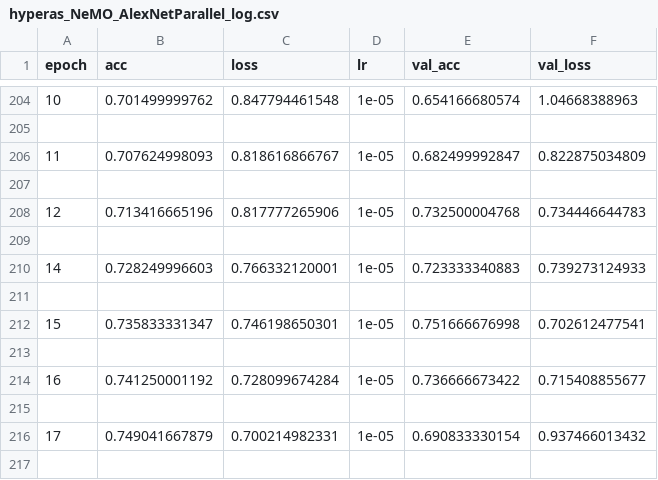
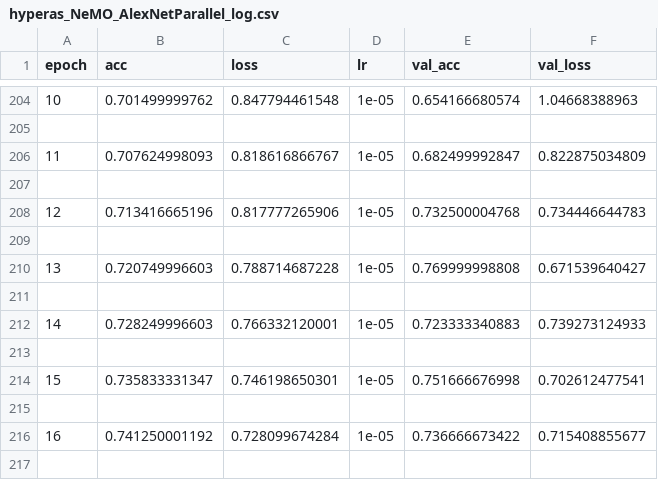
Before and after one commit to NASA-NeMO-Net/NeMO-Net, a CSV file: CNN/output/hyperas_NeMO_AlexNetParallel_log.csv, drawn as a sheet; only a part is shown, gaps mark what is left out; the shorter side is filled out with more unchanged rows.

```diff
--- a/CNN/output/hyperas_NeMO_AlexNetParallel_log.csv
+++ b/CNN/output/hyperas_NeMO_AlexNetParallel_log.csv
@@ -209,2 +209,4 @@ epoch;acc;loss;lr;val_acc;val_loss
 
+13;0.720749996603;0.788714687228;1e-05;0.769999998808;0.671539640427
+
 14;0.728249996603;0.766332120001;1e-05;0.723333340883;0.739273124933
```
Also changed, not shown: 1 other file.
